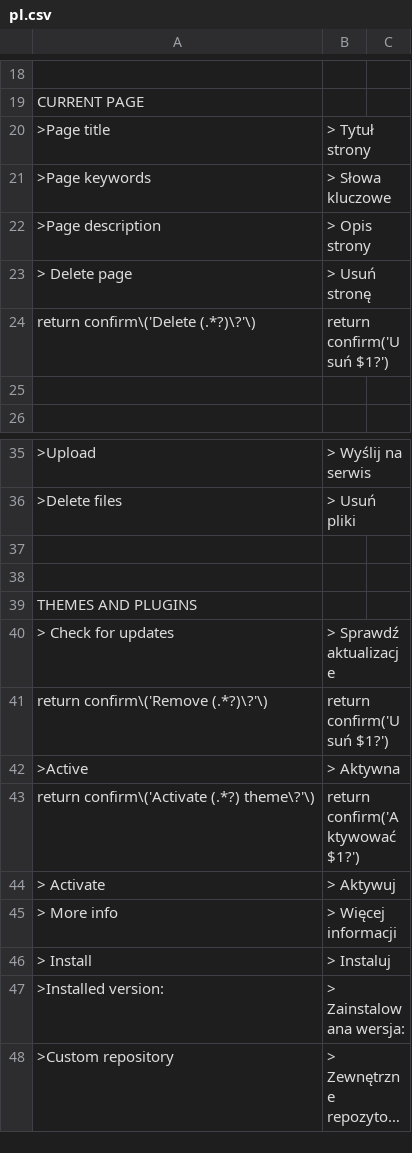
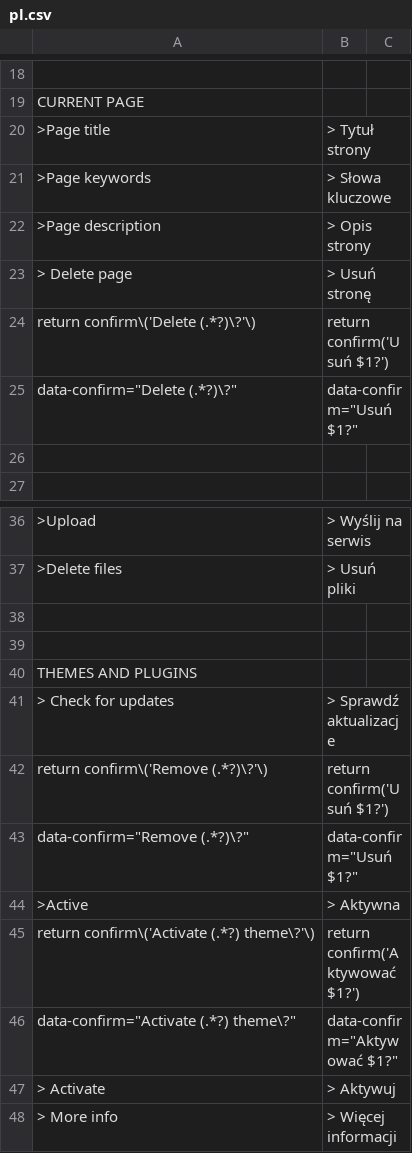
Before and after one commit to robiso/translation-polish, a CSV file: pl.csv, drawn as a sheet; only a part is shown, gaps mark what is left out; the shorter side is filled out with more unchanged rows; long unchanged cells end in ….

Commit message:
translation-polish 3.1.6: confirm dialogs translated again on WonderCMS 3.7.0
3.7.0 moves the Delete, Remove and Activate confirms from onclick="return
confirm('...')" to data-confirm attributes (so names with quotes or markup
can no longer break out of the script). The rows written for the old shape
no longer matched and the dialogs fell back to English (found by a 3.7.0
release reviewer). One new row per old row matches the new shape with the
same translated text; the old rows stay for sites still on 3.6.0.

```diff
--- a/pl.csv
+++ b/pl.csv
@@ -24,2 +24,3 @@ CURRENT PAGE
     "return confirm\('Delete (.*?)\?'\)","return confirm('Usuń $1?')"
+    "data-confirm=""Delete (.*?)\?""","data-confirm=""Usuń $1?"""
 
@@ -41,4 +42,6 @@ THEMES AND PLUGINS
     "return confirm\('Remove (.*?)\?'\)","return confirm('Usuń $1?')"
+    "data-confirm=""Remove (.*?)\?""","data-confirm=""Usuń $1?"""
     ">Active","> Aktywna"
     "return confirm\('Activate (.*?) theme\?'\)","return confirm('Aktywować $1?')"
+    "data-confirm=""Activate (.*?) theme\?""","data-confirm=""Aktywować $1?"""
     "> Activate","> Aktywuj"
```
Also changed, not shown: 2 other files.
